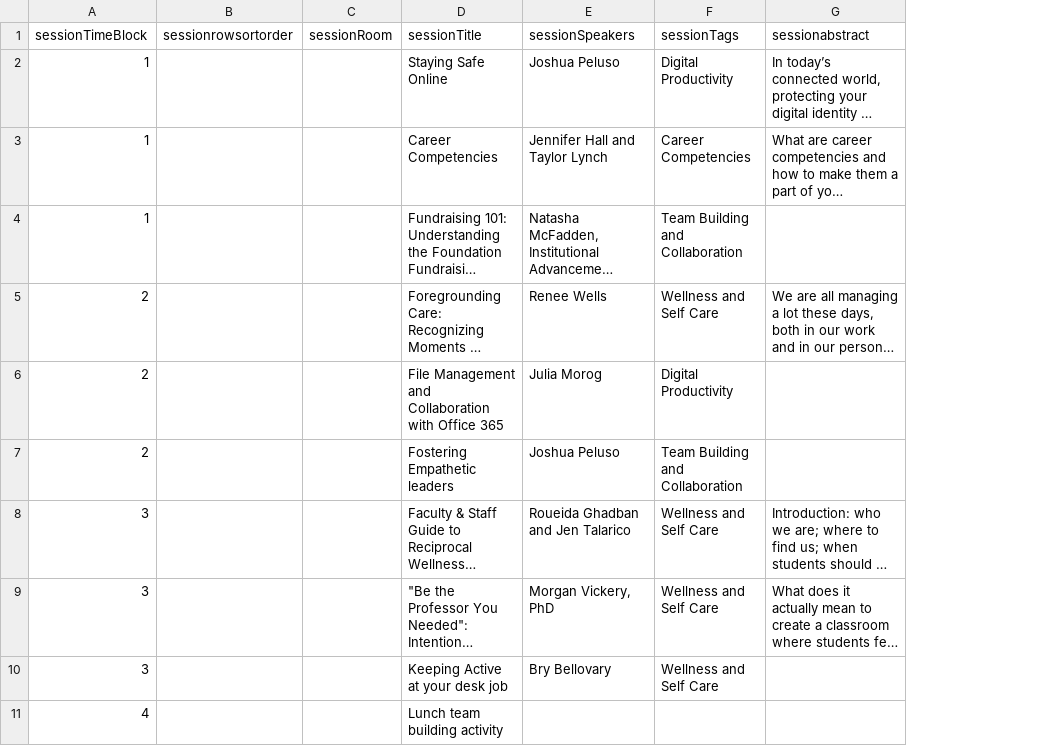
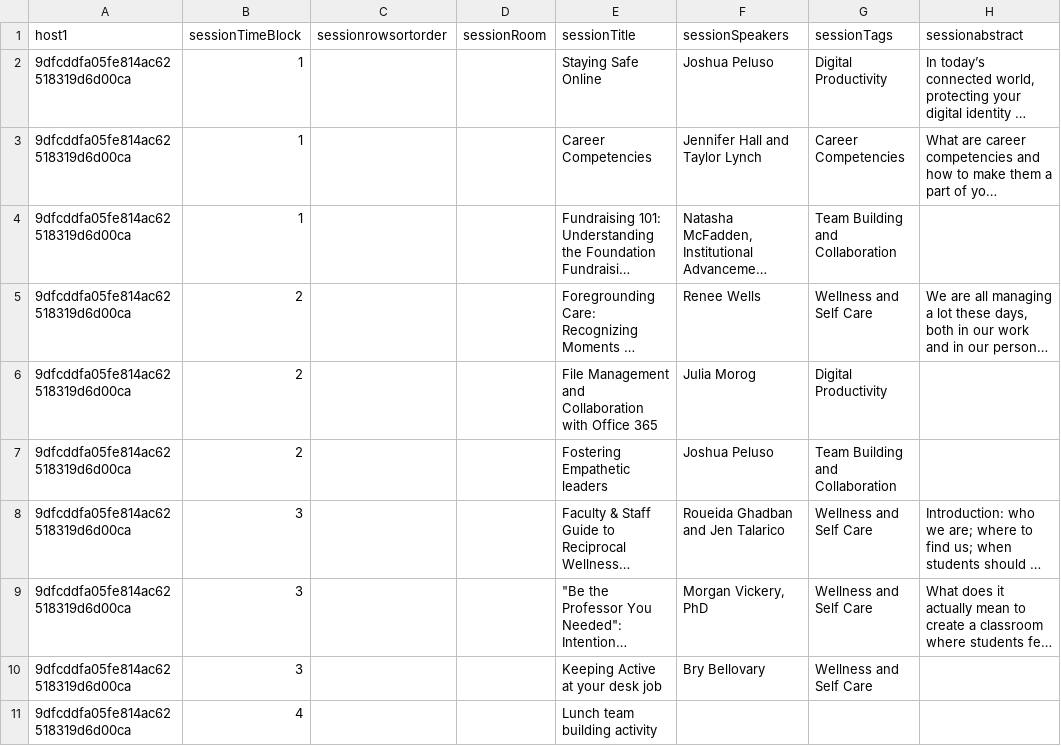
Before and after one commit to morganavickery/CTL-Website-Refs, a CSV file: imports (populated)/CTL Activity_Session_import_7_28_2026.csv, drawn as a sheet; only a part is shown; long unchanged cells end in …; the diff names each change by its address in the sheet, - before the commit and + after, or states it on an @@ line.

Commit message:
Update import data and templates for CTLService, CTLAttach, CTLInstRes
Add new populated import batches (activity/session import for prof
dev day, 8/14 activity/personnel/service imports) and new import
templates for CTLAttach, CTLInstRes, and CTLService. Superseded
7/28-7/29 populated exports (personnel, FDC member, and the old
activity xlsx) are removed in favor of the newer CSV batches. Update
the Activity, Activity_Session, and Personnel templates to match the
current field maps.

```diff
--- a/imports (populated)/CTL Activity_Session_import_7_28_2026.csv
+++ b/imports (populated)/CTL Activity_Session_import_7_28_2026.csv
+column A (host1), rows 2-11: all 9dfcddfa05fe814ac62518319d6d00ca
```
Also changed, not shown: imports (templates)/template_import_CTLActivity.csv, imports (templates)/template_import_CTLPersonnel.csv, 11 other files.
